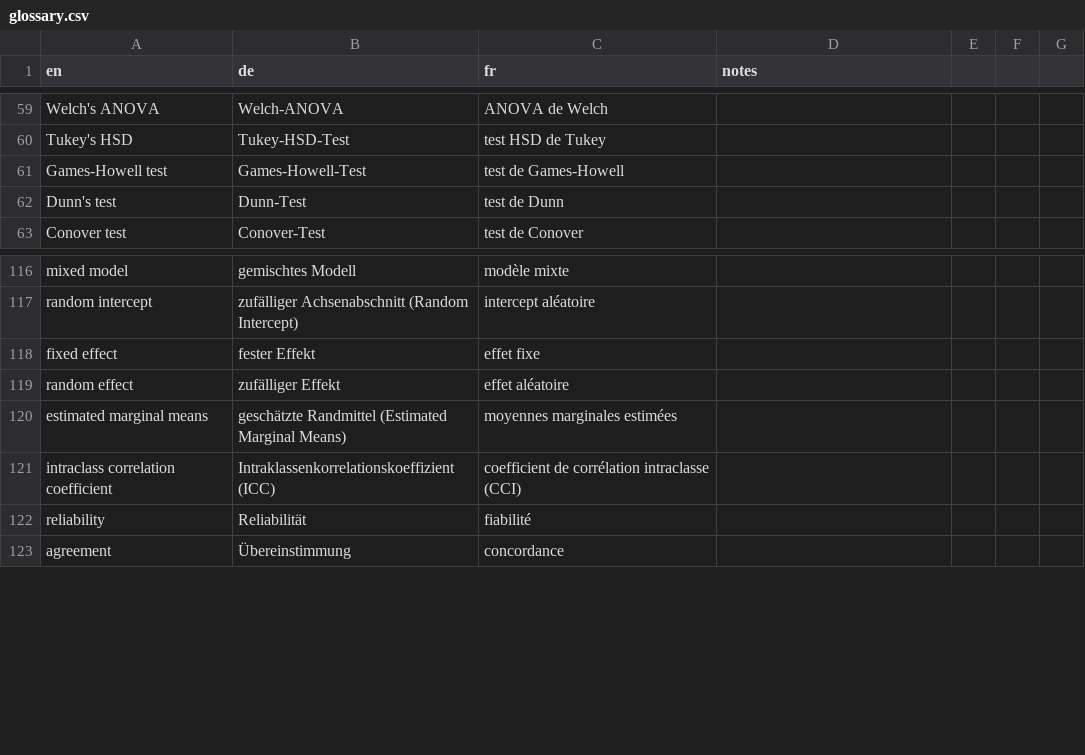
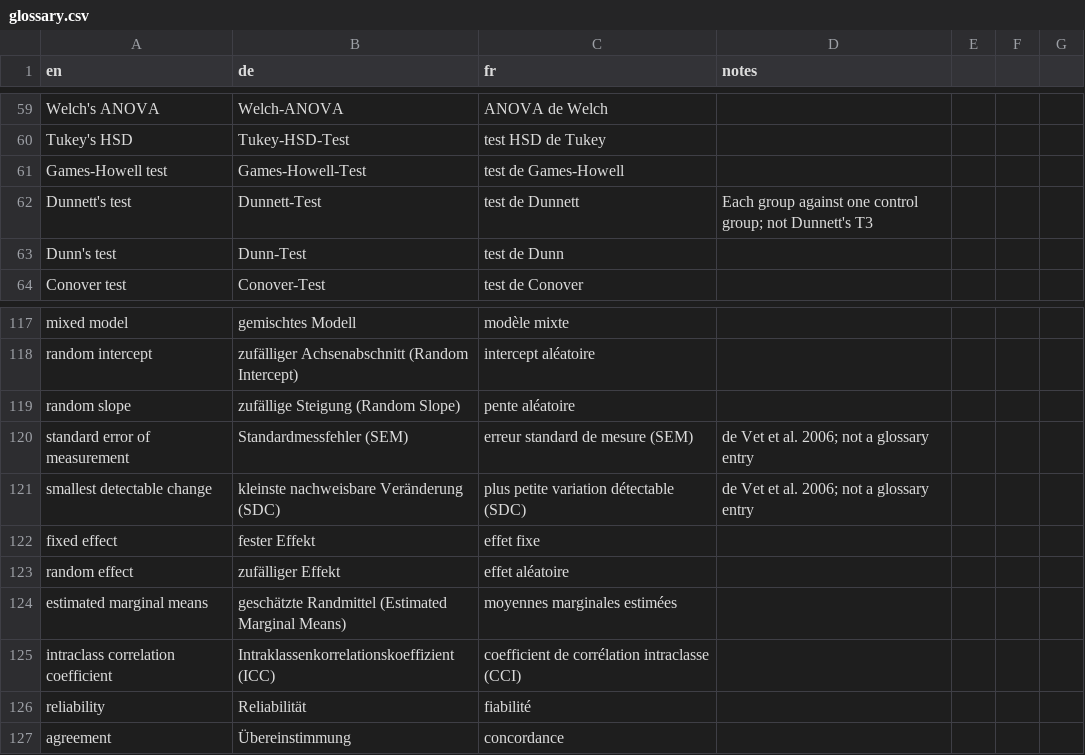
Before and after one commit to hfr-ortho/stats-formation, a CSV file: docs/glossary.csv, drawn as a sheet; only a part is shown, gaps mark what is left out.

```diff
--- a/docs/glossary.csv
+++ b/docs/glossary.csv
@@ -61,2 +61,3 @@ Tukey's HSD,Tukey-HSD-Test,test HSD de Tukey,
 Games-Howell test,Games-Howell-Test,test de Games-Howell,
+Dunnett's test,Dunnett-Test,test de Dunnett,Each group against one control group; not Dunnett's T3
 Dunn's test,Dunn-Test,test de Dunn,
@@ -117,2 +118,5 @@ mixed model,gemischtes Modell,modèle mixte,
 random intercept,zufälliger Achsenabschnitt (Random Intercept),intercept aléatoire,
+random slope,zufällige Steigung (Random Slope),pente aléatoire,
+standard error of measurement,Standardmessfehler (SEM),erreur standard de mesure (SEM),de Vet et al. 2006; not a glossary entry
+smallest detectable change,kleinste nachweisbare Veränderung (SDC),plus petite variation détectable (SDC),de Vet et al. 2006; not a glossary entry
 fixed effect,fester Effekt,effet fixe,
```
Also changed, not shown: 44 other files.
